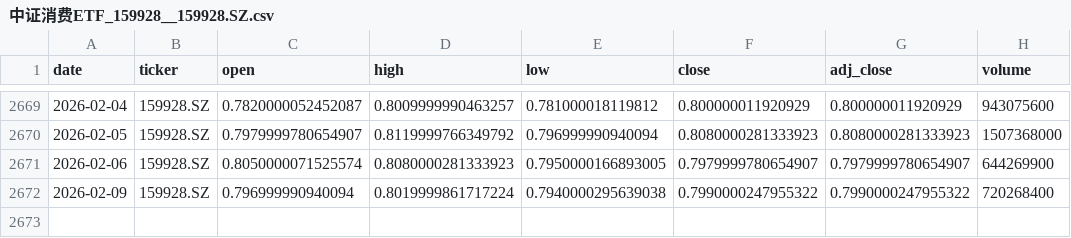
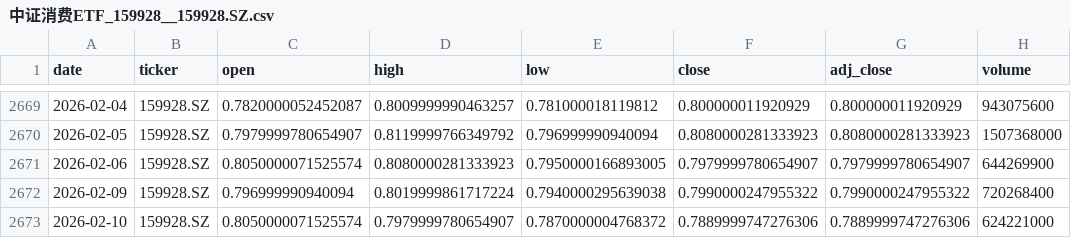
Before and after one commit to zid036116-ship-it/-, a CSV file: market_data/中证消费ETF_159928__159928.SZ.csv, drawn as a sheet; only a part is shown, gaps mark what is left out.

```diff
--- a/market_data/中证消费ETF_159928__159928.SZ.csv
+++ b/market_data/中证消费ETF_159928__159928.SZ.csv
@@ -2672 +2672,2 @@
 2026-02-09,159928.SZ,0.796999990940094,0.8019999861717224,0.7940000295639038,0.7990000247955322,0.7990000247955322,720268400
+2026-02-10,159928.SZ,0.8050000071525574,0.7979999780654907,0.7870000004768372,0.7889999747276306,0.7889999747276306,624221000
```
Also changed, not shown: docs/market_data/SZSE Component 深证成指__399001.SZ.csv, docs/market_data/中证新能源ETF_159845__159845.SZ.csv, 9 other files.
